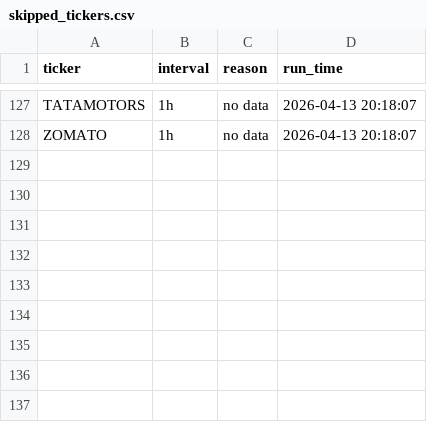
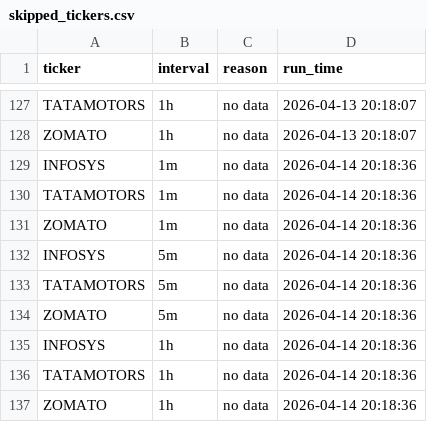
Before and after one commit to TusharQLab/market-data, a CSV file: data/skipped_tickers.csv, drawn as a sheet; only a part is shown, gaps mark what is left out; the diff names each change by its address in the sheet, - before the commit and + after, or states it on an @@ line.

```diff
--- a/data/skipped_tickers.csv
+++ b/data/skipped_tickers.csv
+row 129: INFOSYS | 1m | no data | 2026-04-14 20:18:36
+row 130: TATAMOTORS | 1m | no data | 2026-04-14 20:18:36
+row 131: ZOMATO | 1m | no data | 2026-04-14 20:18:36
+row 132: INFOSYS | 5m | no data | 2026-04-14 20:18:36
+row 133: TATAMOTORS | 5m | no data | 2026-04-14 20:18:36
+row 134: ZOMATO | 5m | no data | 2026-04-14 20:18:36
+row 135: INFOSYS | 1h | no data | 2026-04-14 20:18:36
+row 136: TATAMOTORS | 1h | no data | 2026-04-14 20:18:36
+row 137: ZOMATO | 1h | no data | 2026-04-14 20:18:36
```
Also changed, not shown: 1 other file.
